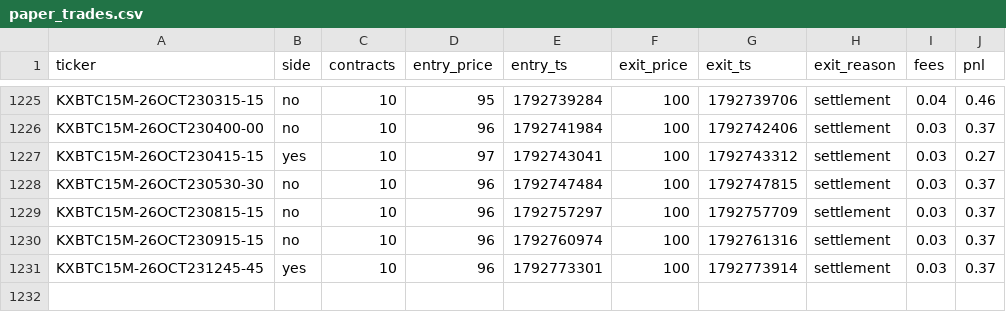
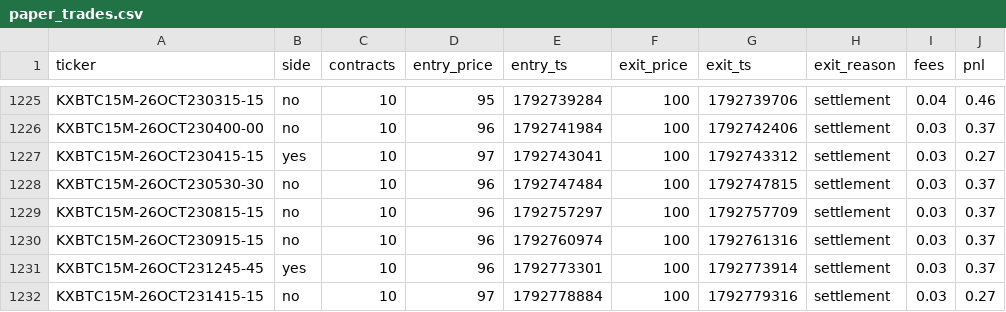
Before and after one commit to Ricachika/kalshi-logs, a CSV file: paper_trades.csv, drawn as a sheet; only a part is shown, gaps mark what is left out.

```diff
--- a/paper_trades.csv
+++ b/paper_trades.csv
@@ -1231 +1231,2 @@ KXBTC15M-26OCT230915-15,no,10,96,1792760974,100,1792761316,settlement,0.03,0.37
 KXBTC15M-26OCT231245-45,yes,10,96,1792773301,100,1792773914,settlement,0.03,0.37
+KXBTC15M-26OCT231415-15,no,10,97,1792778884,100,1792779316,settlement,0.03,0.27
```
Also changed, not shown: 2 other files.
